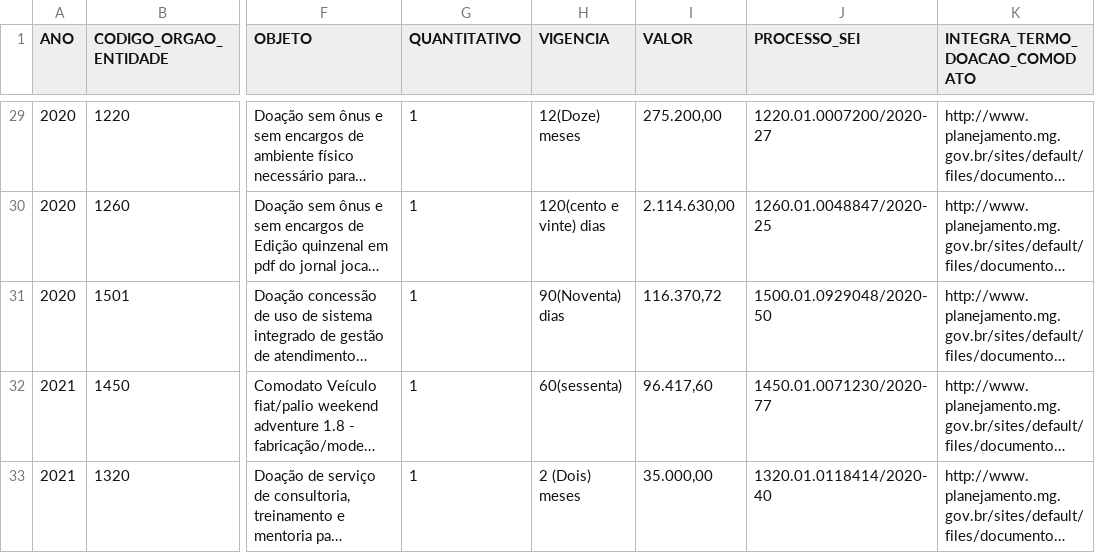
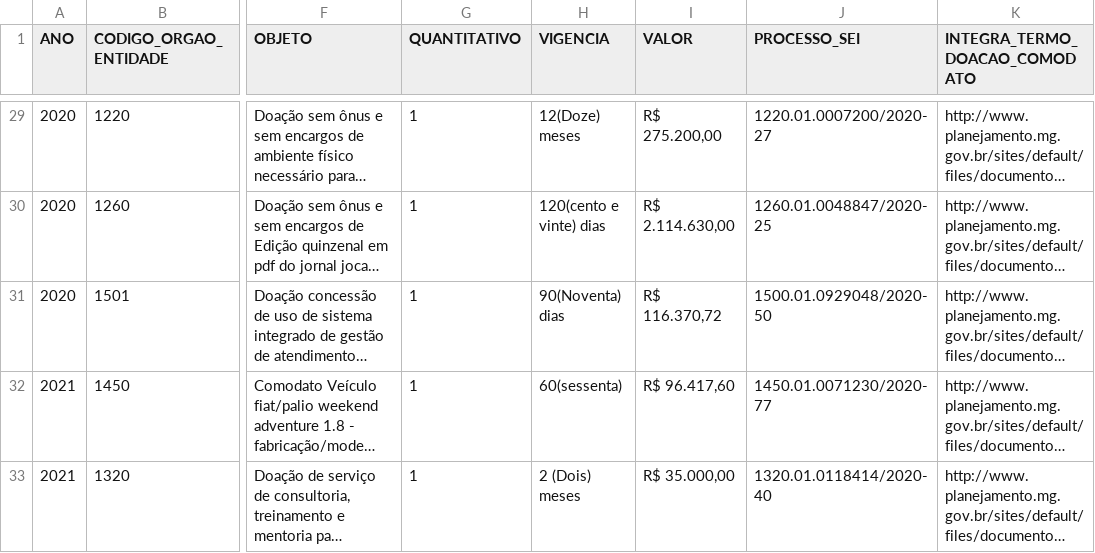
Before and after one commit to dados-mg/doacoes-comodatos-amigo-estado-mg, a CSV file: data/doacoes-comodatos-amigo-estado-mg.csv, drawn as a sheet; only a part is shown, gaps mark what is left out; long unchanged cells end in …; the diff covers the shown part only; the diff names each change by its address in the sheet, - before the commit and + after, or states it on an @@ line.

Commit message:
atualiza doações e descrição coluna valor no schema

```diff
--- a/data/doacoes-comodatos-amigo-estado-mg.csv
+++ b/data/doacoes-comodatos-amigo-estado-mg.csv
-I29 (VALOR): 275.200,00
+I29 (VALOR): R$ 275.200,00
-I30 (VALOR): 2.114.630,00
+I30 (VALOR): R$ 2.114.630,00
-I31 (VALOR): 116.370,72
+I31 (VALOR): R$ 116.370,72
-I32 (VALOR): 96.417,60
+I32 (VALOR): R$ 96.417,60
-I33 (VALOR): 35.000,00
+I33 (VALOR): R$ 35.000,00
```
Also changed, not shown: 3 added rows and 29 edited cells elsewhere in this file, 2 other files.
